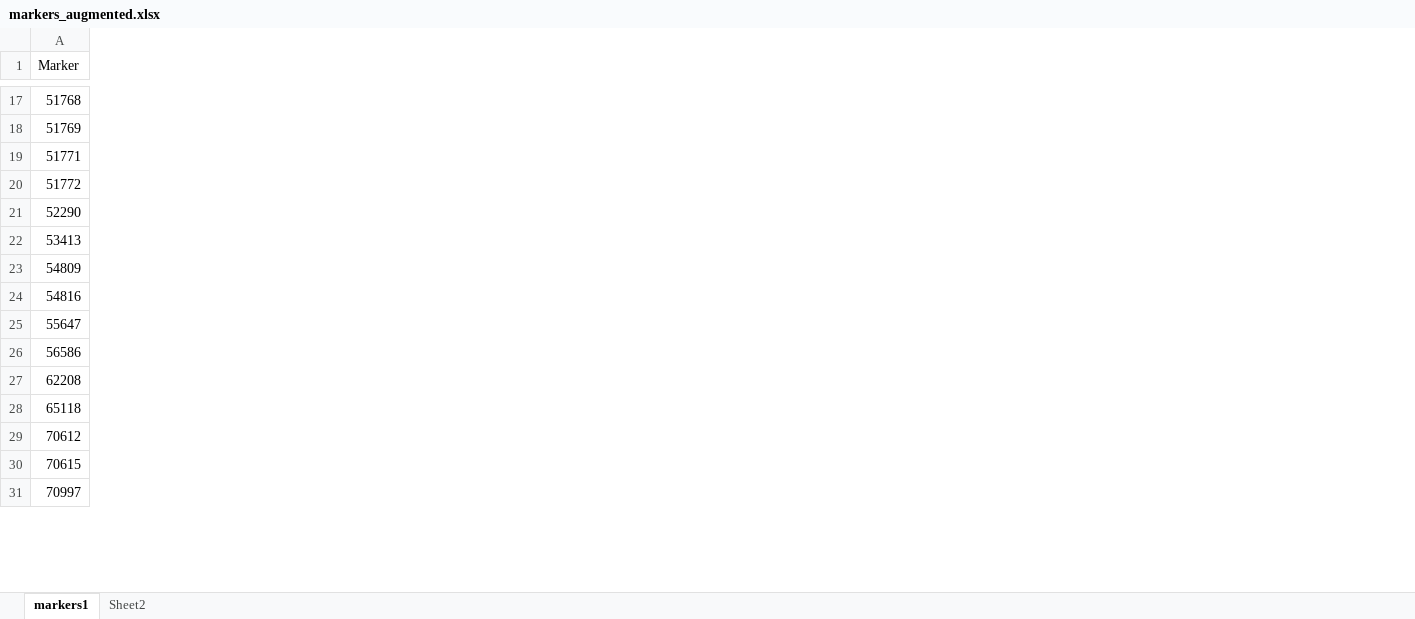
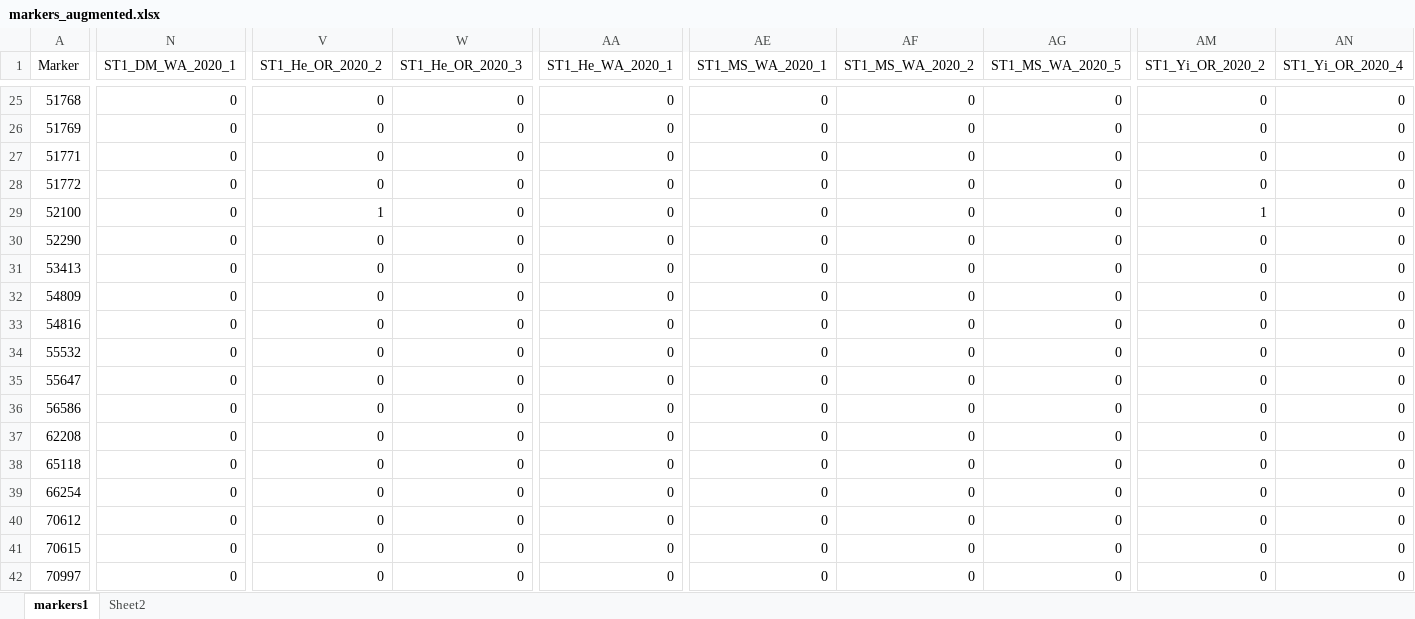
Before and after one commit to cculma/Norberg_2020, an Excel workbook: GWAS_results/markers_augmented.xlsx, sheet markers1, drawn as a sheet; only a part is shown, gaps mark what is left out; values as stored, in another font and other column widths than the file's, no cell formats; conditional formats not drawn; rows hold the shown columns only; the diff covers the shown part only; the diff names each change by its address in the sheet, - before the commit and + after, or states it on an @@ line.

```diff
--- a/GWAS_results/markers_augmented.xlsx (sheet markers1)
+++ b/GWAS_results/markers_augmented.xlsx (sheet markers1)
+column N (ST1_DM_WA_2020_1), rows 25-28: all 0; rows 30-33: all 0; rows 35-38: all 0; rows 40-42: all 0
+column V (ST1_He_OR_2020_2), rows 25-28: all 0; rows 30-33: all 0; rows 35-38: all 0; rows 40-42: all 0
+column W (ST1_He_OR_2020_3), rows 25-28: all 0; rows 30-33: all 0; rows 35-38: all 0; rows 40-42: all 0
+column AA (ST1_He_WA_2020_1), rows 25-28: all 0; rows 30-33: all 0; rows 35-38: all 0; rows 40-42: all 0
+column AE (ST1_MS_WA_2020_1), rows 25-28: all 0; rows 30-33: all 0; rows 35-38: all 0; rows 40-42: all 0
+column AF (ST1_MS_WA_2020_2), rows 25-28: all 0; rows 30-33: all 0; rows 35-38: all 0; rows 40-42: all 0
+column AG (ST1_MS_WA_2020_5), rows 25-28: all 0; rows 30-33: all 0; rows 35-38: all 0; rows 40-42: all 0
+column AM (ST1_Yi_OR_2020_2), rows 25-28: all 0; rows 30-33: all 0; rows 35-38: all 0; rows 40-42: all 0
+column AN (ST1_Yi_OR_2020_4), rows 25-28: all 0; rows 30-33: all 0; rows 35-38: all 0; rows 40-42: all 0
+row 29: 52100 | 0 | 1 | 0 | 0 | 0 | 0 | 0 | 1 | 0
+row 34: 55532 | 0 | 0 | 0 | 0 | 0 | 0 | 0 | 0 | 0
+row 39: 66254 | 0 | 0 | 0 | 0 | 0 | 0 | 0 | 0 | 0
```
Also changed, not shown: 20 added rows, 1 removed row, 5 added columns, 1 removed column and 3 edited cells elsewhere in this sheet, sheet Sheet2, cell formats, 1 other file.
